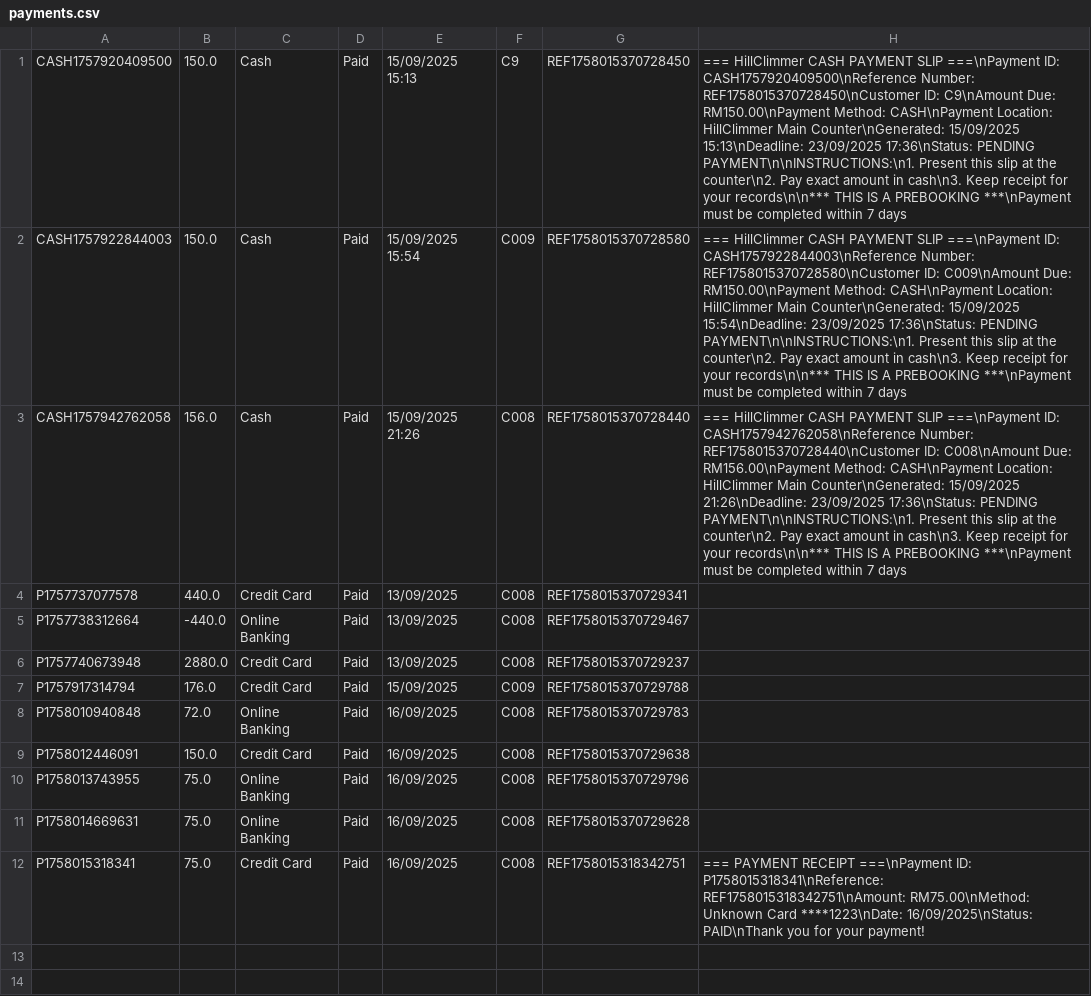
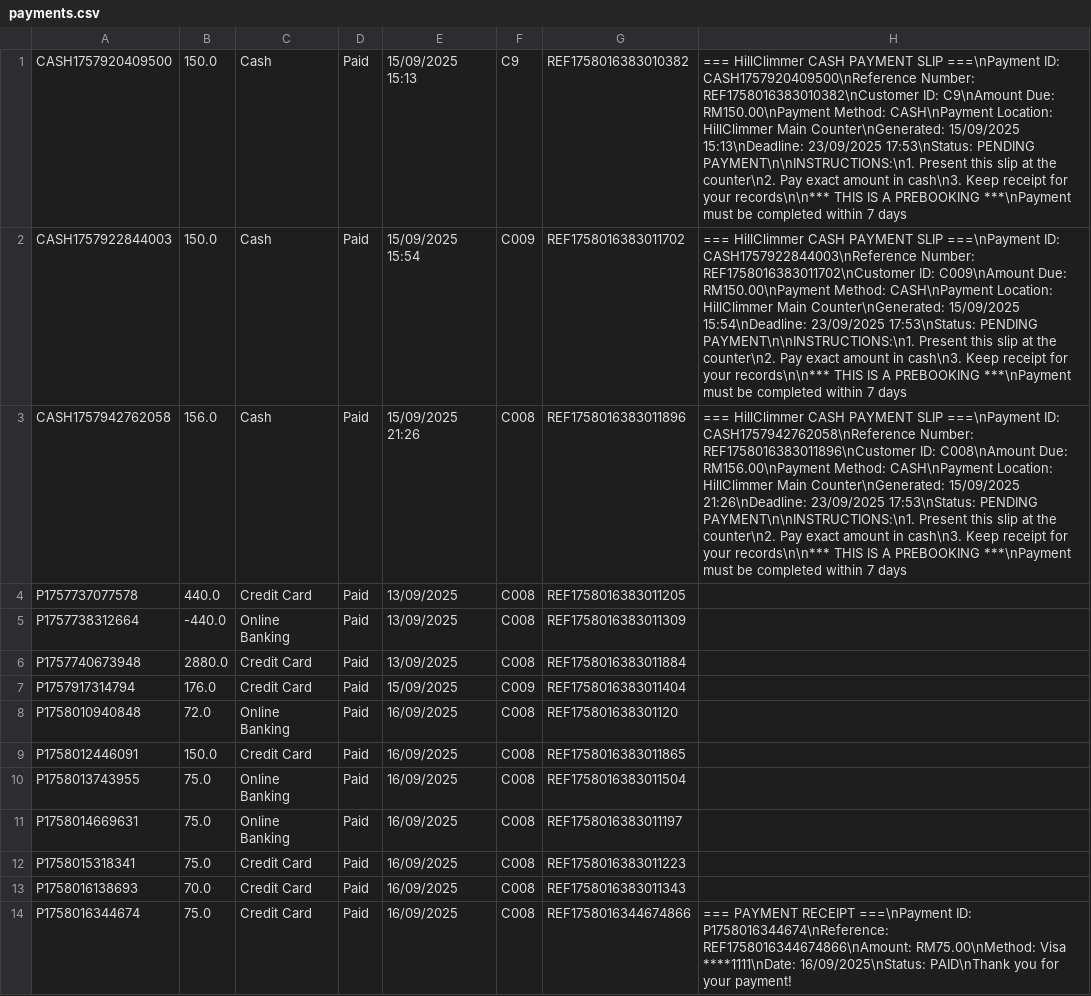
Before and after one commit to Dellrall/BMCS2023-OOP-group-assignment, a CSV file: HillClimmer/data/payments.csv, drawn as a sheet.

```diff
--- a/HillClimmer/data/payments.csv
+++ b/HillClimmer/data/payments.csv
@@ -1,12 +1,14 @@
-CASH1757920409500,150.0,Cash,Paid,15/09/2025 15:13,C9,REF1758015370728450,=== HillClimmer CASH PAYMENT SLIP ===\nPayment ID: CASH1757920409500\nReference Number: REF1758015370728450\nCustomer ID: C9\nAmount Due: RM150.00\nPayment Method: CASH\nPayment Location: HillClimmer Main Counter\nGenerated: 15/09/2025 15:13\nDeadline: 23/09/2025 17:36\nStatus: PENDING PAYMENT\n\nINSTRUCTIONS:\n1. Present this slip at the counter\n2. Pay exact amount in cash\n3. Keep receipt for your records\n\n*** THIS IS A PREBOOKING ***\nPayment must be completed within 7 days
-CASH1757922844003,150.0,Cash,Paid,15/09/2025 15:54,C009,REF1758015370728580,=== HillClimmer CASH PAYMENT SLIP ===\nPayment ID: CASH1757922844003\nReference Number: REF1758015370728580\nCustomer ID: C009\nAmount Due: RM150.00\nPayment Method: CASH\nPayment Location: HillClimmer Main Counter\nGenerated: 15/09/2025 15:54\nDeadline: 23/09/2025 17:36\nStatus: PENDING PAYMENT\n\nINSTRUCTIONS:\n1. Present this slip at the counter\n2. Pay exact amount in cash\n3. Keep receipt for your records\n\n*** THIS IS A PREBOOKING ***\nPayment must be completed within 7 days
-CASH1757942762058,156.0,Cash,Paid,15/09/2025 21:26,C008,REF1758015370728440,=== HillClimmer CASH PAYMENT SLIP ===\nPayment ID: CASH1757942762058\nReference Number: REF1758015370728440\nCustomer ID: C008\nAmount Due: RM156.00\nPayment Method: CASH\nPayment Location: HillClimmer Main Counter\nGenerated: 15/09/2025 21:26\nDeadline: 23/09/2025 17:36\nStatus: PENDING PAYMENT\n\nINSTRUCTIONS:\n1. Present this slip at the counter\n2. Pay exact amount in cash\n3. Keep receipt for your records\n\n*** THIS IS A PREBOOKING ***\nPayment must be completed within 7 days
-P1757737077578,440.0,Credit Card,Paid,13/09/2025,C008,REF1758015370729341,
-P1757738312664,-440.0,Online Banking,Paid,13/09/2025,C008,REF1758015370729467,
-P1757740673948,2880.0,Credit Card,Paid,13/09/2025,C008,REF1758015370729237,
-P1757917314794,176.0,Credit Card,Paid,15/09/2025,C009,REF1758015370729788,
-P1758010940848,72.0,Online Banking,Paid,16/09/2025,C008,REF1758015370729783,
-P1758012446091,150.0,Credit Card,Paid,16/09/2025,C008,REF1758015370729638,
-P1758013743955,75.0,Online Banking,Paid,16/09/2025,C008,REF1758015370729796,
-P1758014669631,75.0,Online Banking,Paid,16/09/2025,C008,REF1758015370729628,
-P1758015318341,75.0,Credit Card,Paid,16/09/2025,C008,REF1758015318342751,=== PAYMENT RECEIPT ===\nPayment ID: P1758015318341\nReference: REF1758015318342751\nAmount: RM75.00\nMethod: Unknown Card ****1223\nDate: 16/09/2025\nStatus: PAID\nThank you for your payment!
+CASH1757920409500,150.0,Cash,Paid,15/09/2025 15:13,C9,REF1758016383010382,=== HillClimmer CASH PAYMENT SLIP ===\nPayment ID: CASH1757920409500\nReference Number: REF1758016383010382\nCustomer ID: C9\nAmount Due: RM150.00\nPayment Method: CASH\nPayment Location: HillClimmer Main Counter\nGenerated: 15/09/2025 15:13\nDeadline: 23/09/2025 17:53\nStatus: PENDING PAYMENT\n\nINSTRUCTIONS:\n1. Present this slip at the counter\n2. Pay exact amount in cash\n3. Keep receipt for your records\n\n*** THIS IS A PREBOOKING ***\nPayment must be completed within 7 days
+CASH1757922844003,150.0,Cash,Paid,15/09/2025 15:54,C009,REF1758016383011702,=== HillClimmer CASH PAYMENT SLIP ===\nPayment ID: CASH1757922844003\nReference Number: REF1758016383011702\nCustomer ID: C009\nAmount Due: RM150.00\nPayment Method: CASH\nPayment Location: HillClimmer Main Counter\nGenerated: 15/09/2025 15:54\nDeadline: 23/09/2025 17:53\nStatus: PENDING PAYMENT\n\nINSTRUCTIONS:\n1. Present this slip at the counter\n2. Pay exact amount in cash\n3. Keep receipt for your records\n\n*** THIS IS A PREBOOKING ***\nPayment must be completed within 7 days
+CASH1757942762058,156.0,Cash,Paid,15/09/2025 21:26,C008,REF1758016383011896,=== HillClimmer CASH PAYMENT SLIP ===\nPayment ID: CASH1757942762058\nReference Number: REF1758016383011896\nCustomer ID: C008\nAmount Due: RM156.00\nPayment Method: CASH\nPayment Location: HillClimmer Main Counter\nGenerated: 15/09/2025 21:26\nDeadline: 23/09/2025 17:53\nStatus: PENDING PAYMENT\n\nINSTRUCTIONS:\n1. Present this slip at the counter\n2. Pay exact amount in cash\n3. Keep receipt for your records\n\n*** THIS IS A PREBOOKING ***\nPayment must be completed within 7 days
+P1757737077578,440.0,Credit Card,Paid,13/09/2025,C008,REF1758016383011205,
+P1757738312664,-440.0,Online Banking,Paid,13/09/2025,C008,REF1758016383011309,
+P1757740673948,2880.0,Credit Card,Paid,13/09/2025,C008,REF1758016383011884,
+P1757917314794,176.0,Credit Card,Paid,15/09/2025,C009,REF1758016383011404,
+P1758010940848,72.0,Online Banking,Paid,16/09/2025,C008,REF175801638301120,
+P1758012446091,150.0,Credit Card,Paid,16/09/2025,C008,REF1758016383011865,
+P1758013743955,75.0,Online Banking,Paid,16/09/2025,C008,REF1758016383011504,
+P1758014669631,75.0,Online Banking,Paid,16/09/2025,C008,REF1758016383011197,
+P1758015318341,75.0,Credit Card,Paid,16/09/2025,C008,REF1758016383011223,
+P1758016138693,70.0,Credit Card,Paid,16/09/2025,C008,REF1758016383011343,
+P1758016344674,75.0,Credit Card,Paid,16/09/2025,C008,REF1758016344674866,=== PAYMENT RECEIPT ===\nPayment ID: P1758016344674\nReference: REF1758016344674866\nAmount: RM75.00\nMethod: Visa ****1111\nDate: 16/09/2025\nStatus: PAID\nThank you for your payment!
```
Also changed, not shown: HillClimmer/data/customers.csv, 6 other files.
